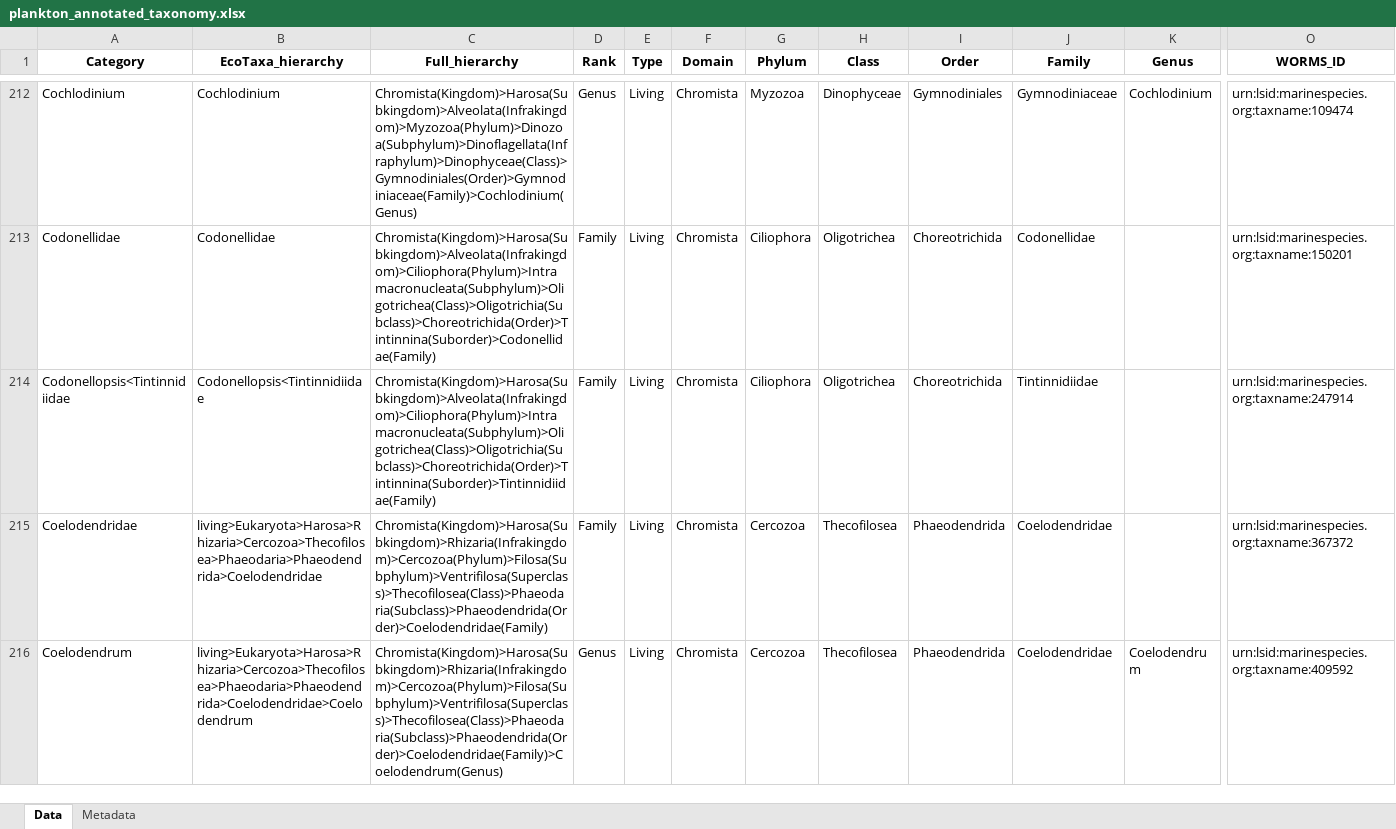
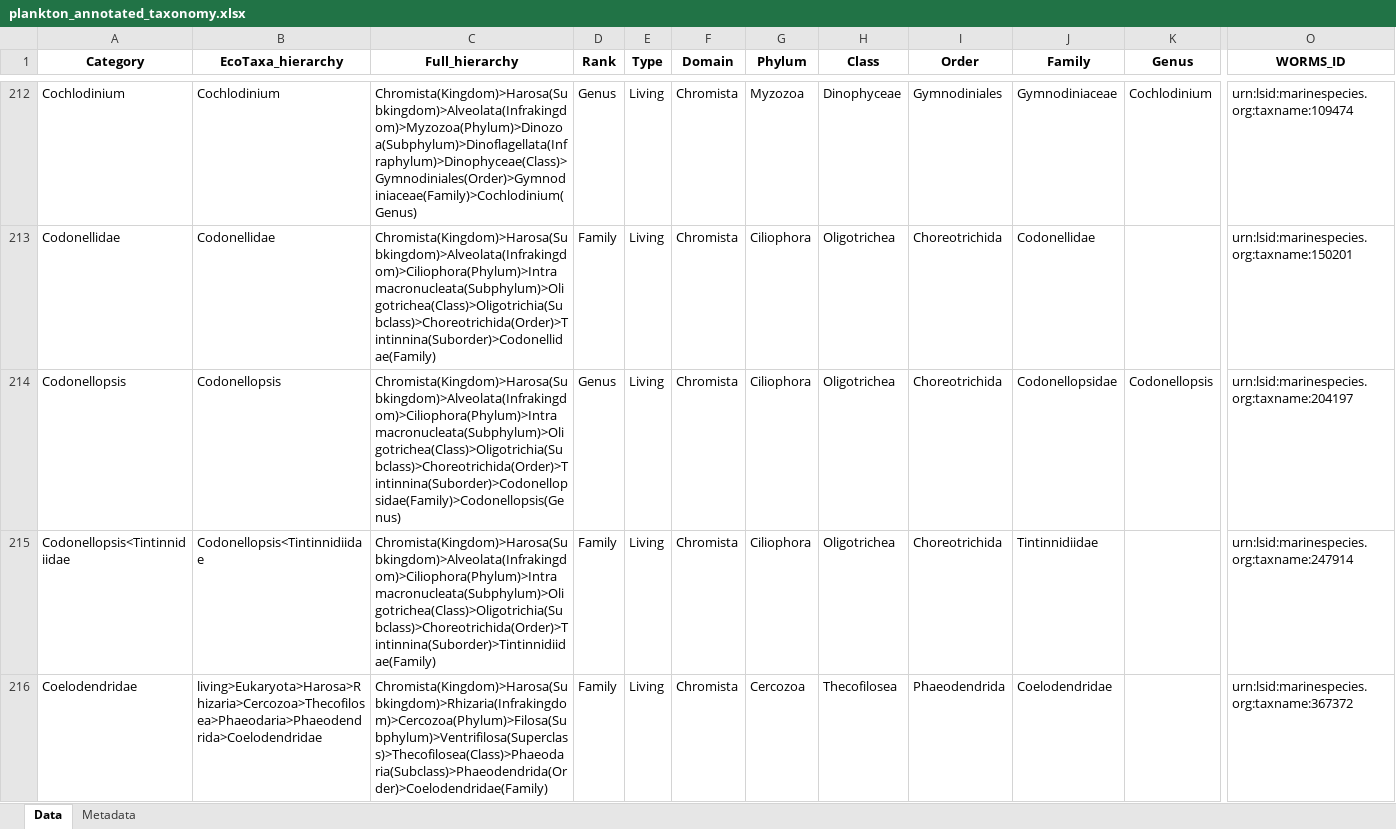
Before and after one commit to jessluo/PSSdb, an Excel workbook: ancillary/plankton_annotated_taxonomy.xlsx, sheet Data, drawn as a sheet; only a part is shown, gaps mark what is left out; the shorter side is filled out with more unchanged rows; values as stored, in another font and other column widths than the file's, no borders; rows hold the shown columns only; the diff covers the shown part only; the diff names each change by its address in the sheet, - before the commit and + after, or states it on an @@ line.

```diff
--- a/ancillary/plankton_annotated_taxonomy.xlsx (sheet Data)
+++ b/ancillary/plankton_annotated_taxonomy.xlsx (sheet Data)
+row 214: Codonellopsis | Codonellopsis | Chromista(Kingdom)>Harosa(Subkingdom)>Alveolata(Infrakingdom)>Ciliophora(Phylum)>Intramacronucleata(Subphylum)>Oligotrichea(Class)>Oligotrichia(Subclass)>Choreotrichida(Order)>Tintinnina(Suborder)>Codonellopsidae(Family)>Codonellopsis(Genus) | Genus | Living | Chromista | Ciliophora | Oligotrichea | Choreotrichida | Codonellopsidae | Codonellopsis | urn:lsid:marinespecies.org:taxname:204197
```
Also changed, not shown: 6 added rows and 2 removed rows elsewhere in this sheet, raw/project_PlanktoScope_standardizer.xlsx, raw/project_Zooscan_standardizer.xlsx, 1 other file.
